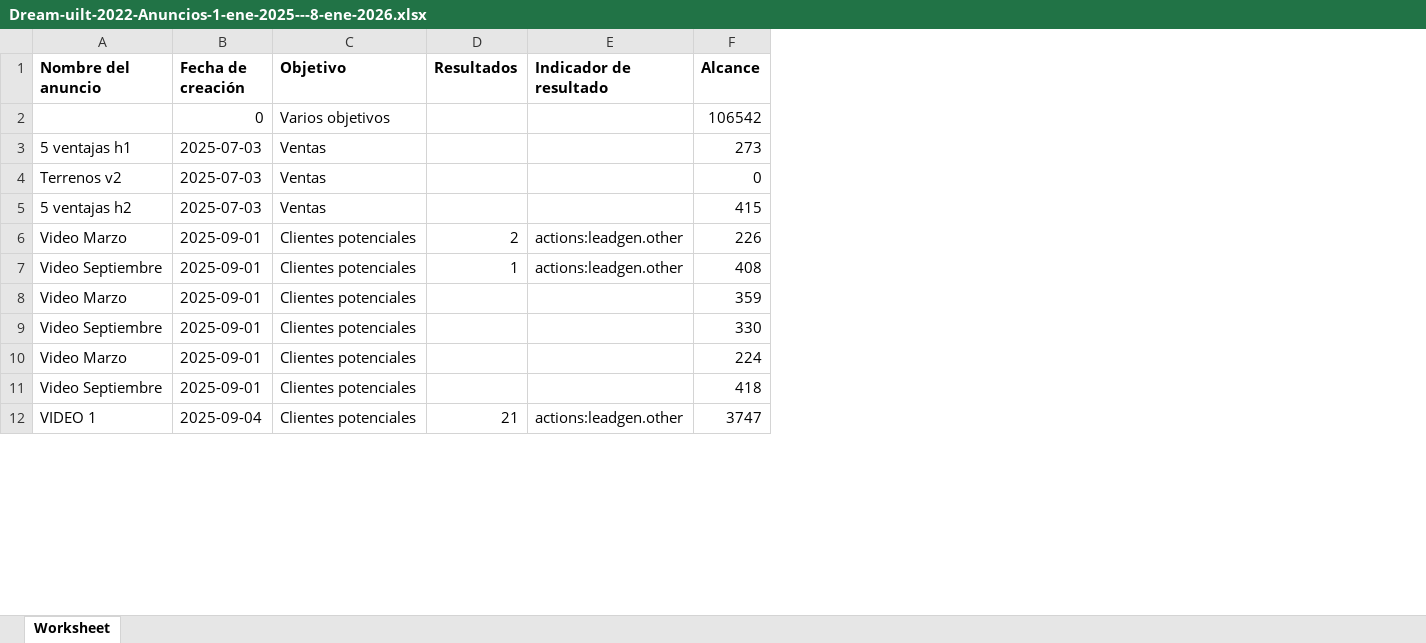
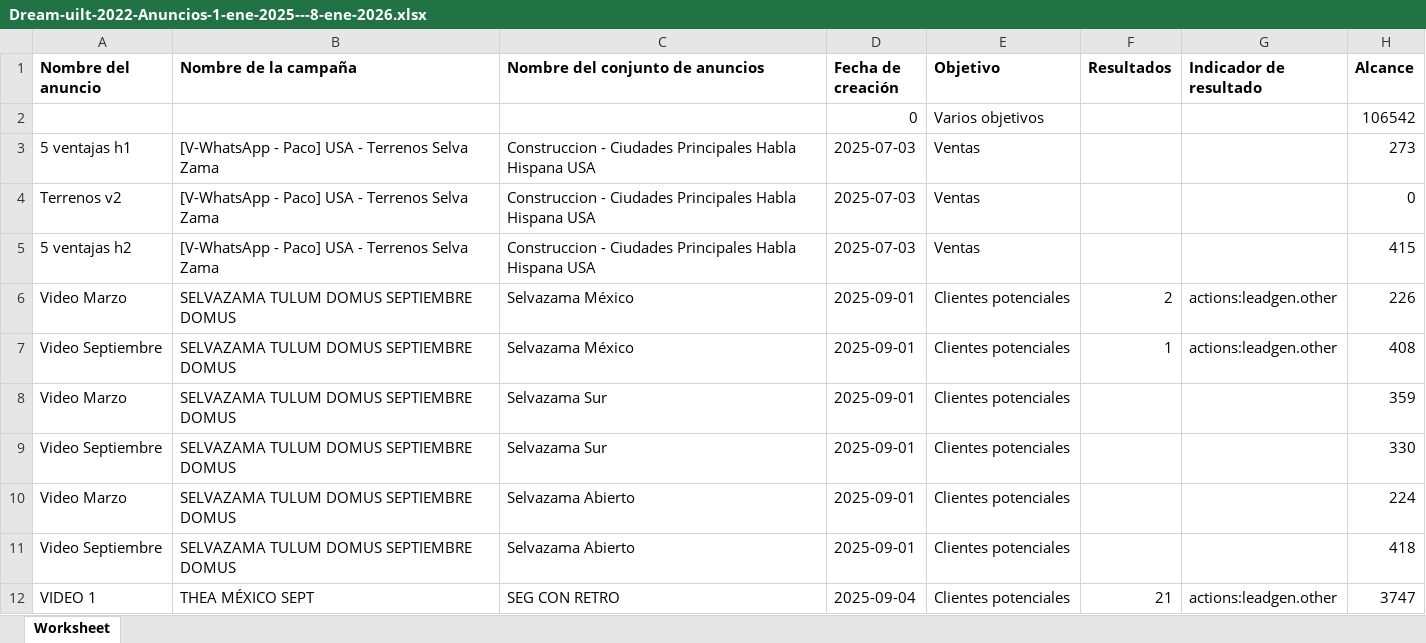
Before and after one commit to mabs16/Dreambuilt, an Excel workbook: Data_Meta/Dream-uilt-2022-Anuncios-1-ene-2025---8-ene-2026.xlsx, sheet Worksheet, drawn as a sheet; only a part is shown; values as stored, in another font and other column widths than the file's, no borders; the diff names each change by its address in the sheet, - before the commit and + after, or states it on an @@ line.

Commit message:
chore: update marketing controller and excel data files

```diff
--- a/Data_Meta/Dream-uilt-2022-Anuncios-1-ene-2025---8-ene-2026.xlsx (sheet Worksheet)
+++ b/Data_Meta/Dream-uilt-2022-Anuncios-1-ene-2025---8-ene-2026.xlsx (sheet Worksheet)
+column B (Nombre de la campaña), rows 3-12: [V-WhatsApp - Paco] USA - Terrenos Selva Zama | [V-WhatsApp - Paco] USA - Terrenos Selva Zama | [V-WhatsApp - Paco] USA - Terrenos Selva Zama | SELVAZAMA TULUM DOMUS SEPTIEMBRE DOMUS | SELVAZAMA TULUM DOMUS SEPTIEMBRE DOMUS | SELVAZAMA TULUM DOMUS SEPTIEMBRE DOMUS | SELVAZAMA TULUM DOMUS SEPTIEMBRE DOMUS | SELVAZAMA TULUM DOMUS SEPTIEMBRE DOMUS | SELVAZAMA TULUM DOMUS SEPTIEMBRE DOMUS | THEA MÉXICO SEPT
+column C (Nombre del conjunto de anuncios), rows 3-12: Construccion - Ciudades Principales Habla Hispana USA | Construccion - Ciudades Principales Habla Hispana USA | Construccion - Ciudades Principales Habla Hispana USA | Selvazama México | Selvazama México | Selvazama Sur | Selvazama Sur | Selvazama Abierto | Selvazama Abierto | SEG CON RETRO
```
Also changed, not shown: Data_Meta/Dream-uilt-2022-Campañas-1-ene-2025---8-ene-2026.xlsx, Data_Meta/Dream-uilt-2022-Conjuntos-de-anuncios-1-ene-2025---8-ene-2026.xlsx, 1 other file.
